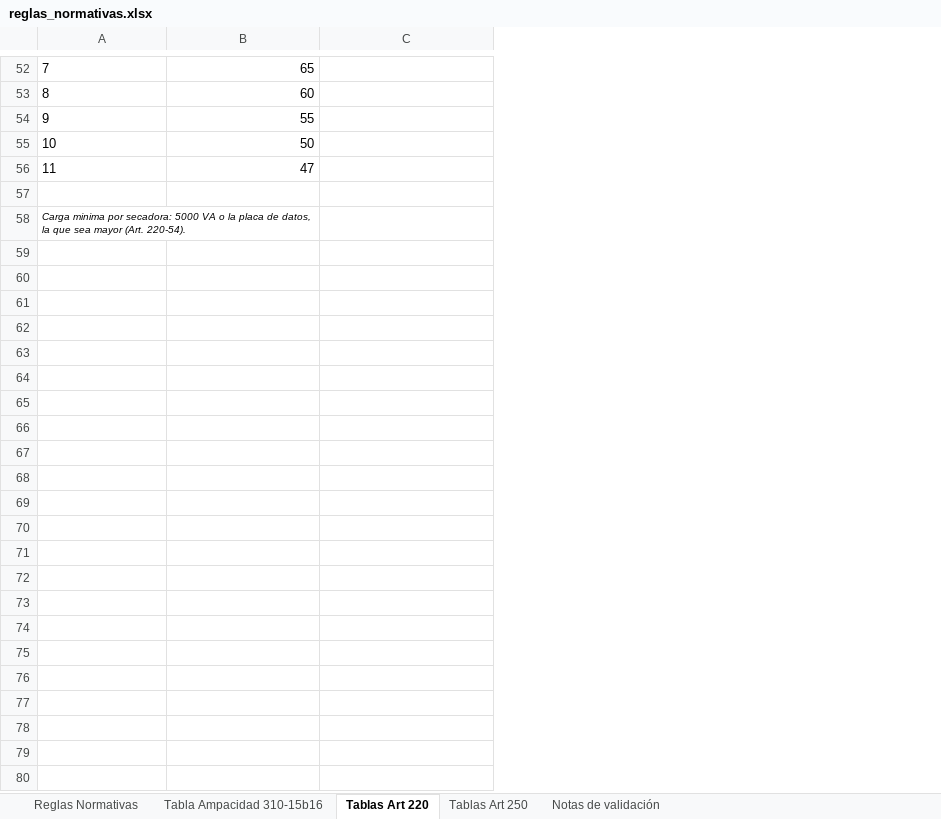
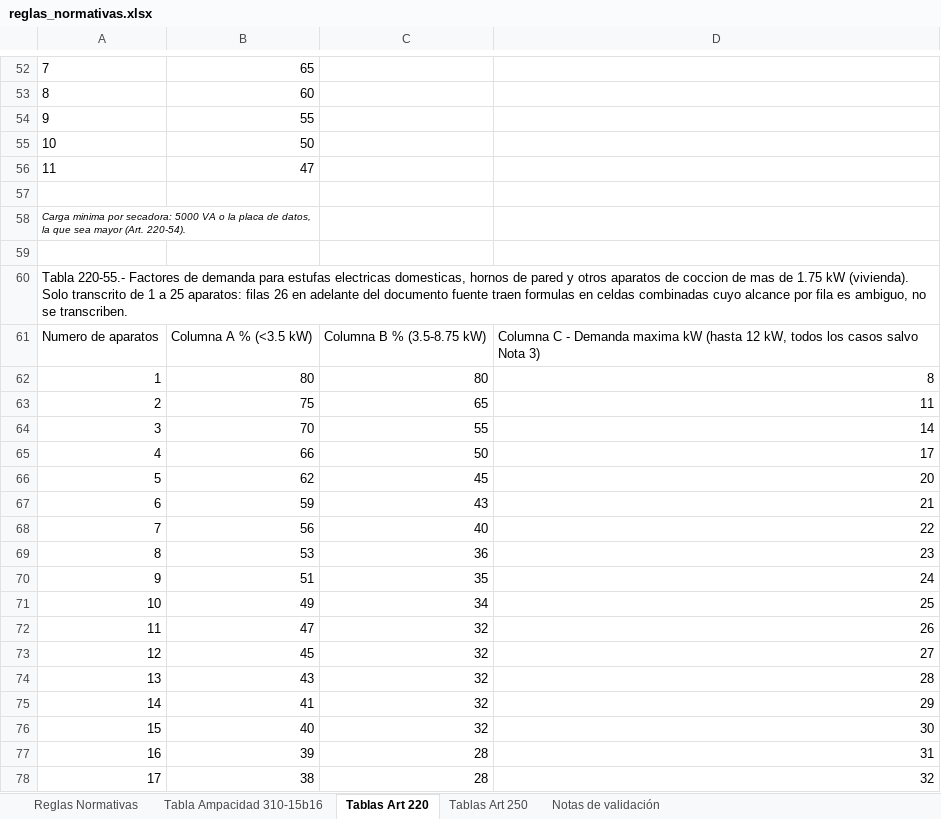
Before and after one commit to cfloresx2-stack/Github, an Excel workbook: reglas-normativas/reglas_normativas.xlsx, sheet Tablas Art 220, drawn as a sheet; only a part is shown, gaps mark what is left out; values as stored, in another font and other column widths than the file's, no borders; the diff covers the shown part only; the diff names each change by its address in the sheet, - before the commit and + after, or states it on an @@ line.

Commit message:
Agrega factor de demanda de cocina en vivienda y comercial (Art. 220-55, 220-56)
Cesar compartio las paginas de la NOM con el Art. 220-55 (cocina en
vivienda) y el Art. 220-56 (cocina comercial), que faltaban en el
catalogo de tablas.

- calcularDemandaCocinaVivienda: metodo por defecto Columna C (demanda
  maxima en kW directo por cantidad de aparatos, valido hasta 12 kW
  por aparato). Metodo alterno 'nota3', permitido explicitamente por
  la norma (no obligatorio), para aparatos de 1.75 a 8.75 kW: suma la
  potencia nominal y la multiplica por el factor de Columna A o B --
  normalmente da una demanda MENOR que Columna C para aparatos chicos.
  El usuario elige el metodo con un selector.

  Solo implementado de 1 a 25 aparatos y hasta 12 kW por aparato: el
  documento fuente trae, para 26+ aparatos, formulas en celdas
  combinadas cuyo alcance por fila no se pudo verificar sin ambiguedad
  visual del PDF -- no se adivina, se marca "No evaluable" (mismo
  criterio que se uso para secadoras >11 y charola fuera de rango).
  Las Notas 1 y 2 (estufas >12 kW o de distinta capacidad >8.75 kW)
  tampoco se implementaron por la misma razon.

- calcularDemandaCocinaComercial (220-56, solo NO-vivienda): factor de
  demanda por cantidad de equipos (100/100/90/80/70/65%), aplicando el
  piso normativo explicito del articulo: la demanda nunca puede ser
  menor que la suma de las 2 cargas de equipo mas grandes.

Se agregaron los ayudantes correspondientes en "2. Sistema y cargas"
(index.html), las reglas R-043/R-044 y las Tablas 220-55/220-56
transcritas y verificadas en reglas_normativas.xlsx.

Verificado con node electronom/correr-pruebas.js (269/269, 19 pruebas
nuevas) y con pruebas en navegador real via .claude/launch.json:
Columna C, Nota 3, piso normativo de cocina comercial, y las guardas
de "No evaluable" (aparato <=1.75 kW, >8.75 kW en Nota 3, >12 kW en
Columna C).

```diff
--- a/reglas-normativas/reglas_normativas.xlsx (sheet Tablas Art 220)
+++ b/reglas-normativas/reglas_normativas.xlsx (sheet Tablas Art 220)
+column D, empty
+row 59: (empty)
+row 60: Tabla 220-55.- Factores de demanda para estufas electricas domesticas, hornos de pared y otros aparatos de coccion de mas de 1.75 kW (vivienda). Solo transcrito de 1 a 25 aparatos: filas 26 en adelante del documento fuente traen formulas en celdas combinadas cuyo alcance por fila es ambiguo, no se transcriben.
+row 61: Numero de aparatos | Columna A % (<3.5 kW) | Columna B % (3.5-8.75 kW) | Columna C - Demanda maxima kW (hasta 12 kW, todos los casos salvo Nota 3)
+row 62: 1 | 80 | 80 | 8
+row 63: 2 | 75 | 65 | 11
+row 64: 3 | 70 | 55 | 14
+row 65: 4 | 66 | 50 | 17
+row 66: 5 | 62 | 45 | 20
+row 67: 6 | 59 | 43 | 21
+row 68: 7 | 56 | 40 | 22
+row 69: 8 | 53 | 36 | 23
+row 70: 9 | 51 | 35 | 24
+row 71: 10 | 49 | 34 | 25
+row 72: 11 | 47 | 32 | 26
+row 73: 12 | 45 | 32 | 27
+row 74: 13 | 43 | 32 | 28
+row 75: 14 | 41 | 32 | 29
+row 76: 15 | 40 | 32 | 30
+row 77: 16 | 39 | 28 | 31
+row 78: 17 | 38 | 28 | 32
```
Also changed, not shown: 18 added rows elsewhere in this sheet, sheet Reglas Normativas, 3 other files.
